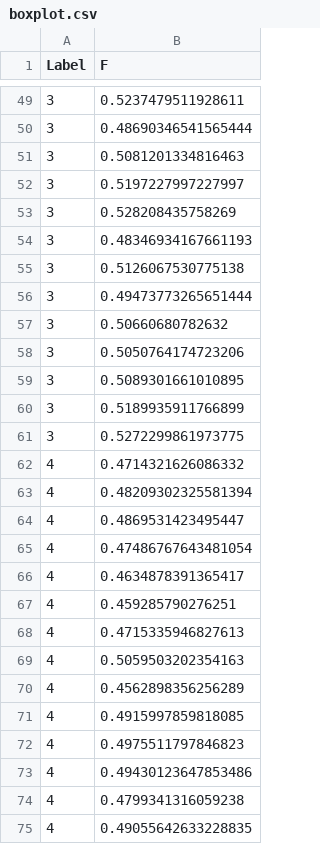
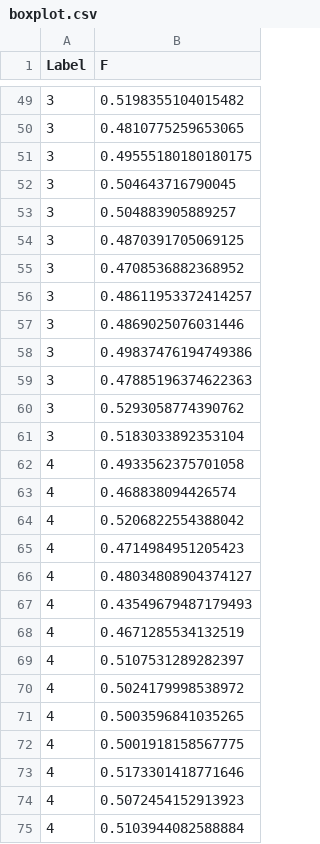
Before and after one commit to hockeybuggy/twitter-sentiment, a CSV file: paper/figures/boxplot.csv, drawn as a sheet; only a part is shown, gaps mark what is left out; the diff covers the shown part only.

```diff
--- a/paper/figures/boxplot.csv
+++ b/paper/figures/boxplot.csv
@@ -49,27 +49,27 @@
-"3", 0.5237479511928611
-"3", 0.48690346541565444
-"3", 0.5081201334816463
-"3", 0.5197227997227997
-"3", 0.528208435758269
-"3", 0.48346934167661193
-"3", 0.5126067530775138
-"3", 0.49473773265651444
-"3", 0.50660680782632
-"3", 0.5050764174723206
-"3", 0.5089301661010895
-"3", 0.5189935911766899
-"3", 0.5272299861973775
-"4", 0.4714321626086332
-"4", 0.48209302325581394
-"4", 0.4869531423495447
-"4", 0.47486767643481054
-"4", 0.4634878391365417
-"4", 0.459285790276251
-"4", 0.4715335946827613
-"4", 0.5059503202354163
-"4", 0.4562898356256289
-"4", 0.4915997859818085
-"4", 0.4975511797846823
-"4", 0.49430123647853486
-"4", 0.4799341316059238
-"4", 0.49055642633228835
+"3", 0.5198355104015482
+"3", 0.4810775259653065
+"3", 0.49555180180180175
+"3", 0.504643716790045
+"3", 0.504883905889257
+"3", 0.4870391705069125
+"3", 0.4708536882368952
+"3", 0.48611953372414257
+"3", 0.4869025076031446
+"3", 0.49837476194749386
+"3", 0.47885196374622363
+"3", 0.5293058774390762
+"3", 0.5183033892353104
+"4", 0.4933562375701058
+"4", 0.468838094426574
+"4", 0.5206822554388042
+"4", 0.4714984951205423
+"4", 0.48034808904374127
+"4", 0.43549679487179493
+"4", 0.4671285534132519
+"4", 0.5107531289282397
+"4", 0.5024179998538972
+"4", 0.5003596841035265
+"4", 0.5001918158567775
+"4", 0.5173301418771646
+"4", 0.5072454152913923
+"4", 0.5103944082588884
```
Also changed, not shown: 33 edited cells elsewhere in this file, 4 other files.
